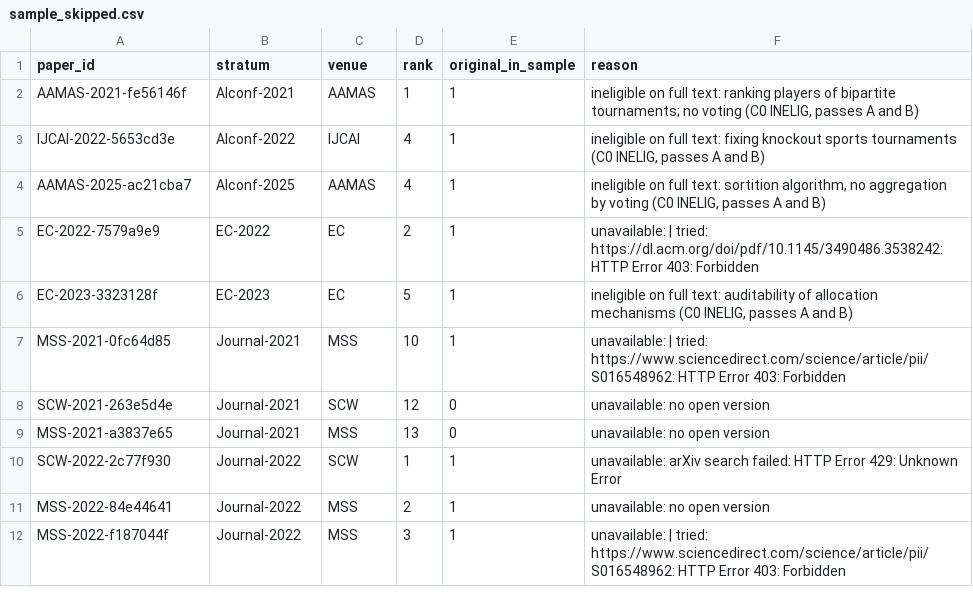
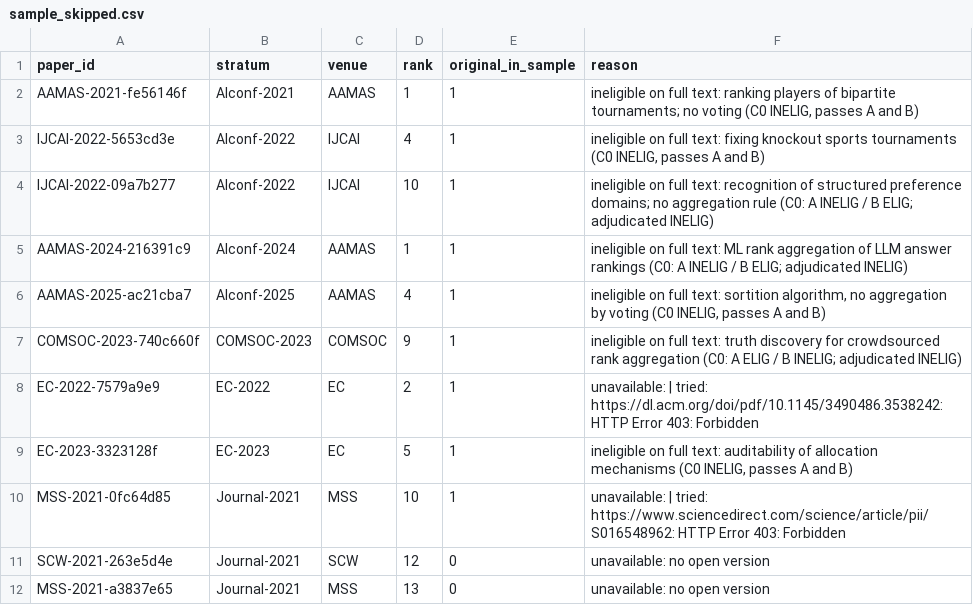
Before and after one commit to mensch72/comsoc-rationality-review, a CSV file: data/sample_skipped.csv, drawn as a sheet; only a part is shown; the shorter side is filled out with more unchanged rows.

```diff
--- a/data/sample_skipped.csv
+++ b/data/sample_skipped.csv
@@ -3,3 +3,6 @@ AAMAS-2021-fe56146f,AIconf-2021,AAMAS,1,1,"ineligible on full text: ranking play
 IJCAI-2022-5653cd3e,AIconf-2022,IJCAI,4,1,"ineligible on full text: fixing knockout sports tournaments (C0 INELIG, passes A and B)"
+IJCAI-2022-09a7b277,AIconf-2022,IJCAI,10,1,ineligible on full text: recognition of structured preference domains; no aggregation rule (C0: A INELIG / B ELIG; adjudicated INELIG)
+AAMAS-2024-216391c9,AIconf-2024,AAMAS,1,1,ineligible on full text: ML rank aggregation of LLM answer rankings (C0: A INELIG / B ELIG; adjudicated INELIG)
 AAMAS-2025-ac21cba7,AIconf-2025,AAMAS,4,1,"ineligible on full text: sortition algorithm, no aggregation by voting (C0 INELIG, passes A and B)"
+COMSOC-2023-740c660f,COMSOC-2023,COMSOC,9,1,ineligible on full text: truth discovery for crowdsourced rank aggregation (C0: A ELIG / B INELIG; adjudicated INELIG)
 EC-2022-7579a9e9,EC-2022,EC,2,1,unavailable:  | tried: https://dl.acm.org/doi/pdf/10.1145/3490486.3538242: HTTP Error 403: Forbidden
```
Also changed, not shown: data/handcheck_order.csv, data/ineligible_fulltext.csv, 3 other files.
